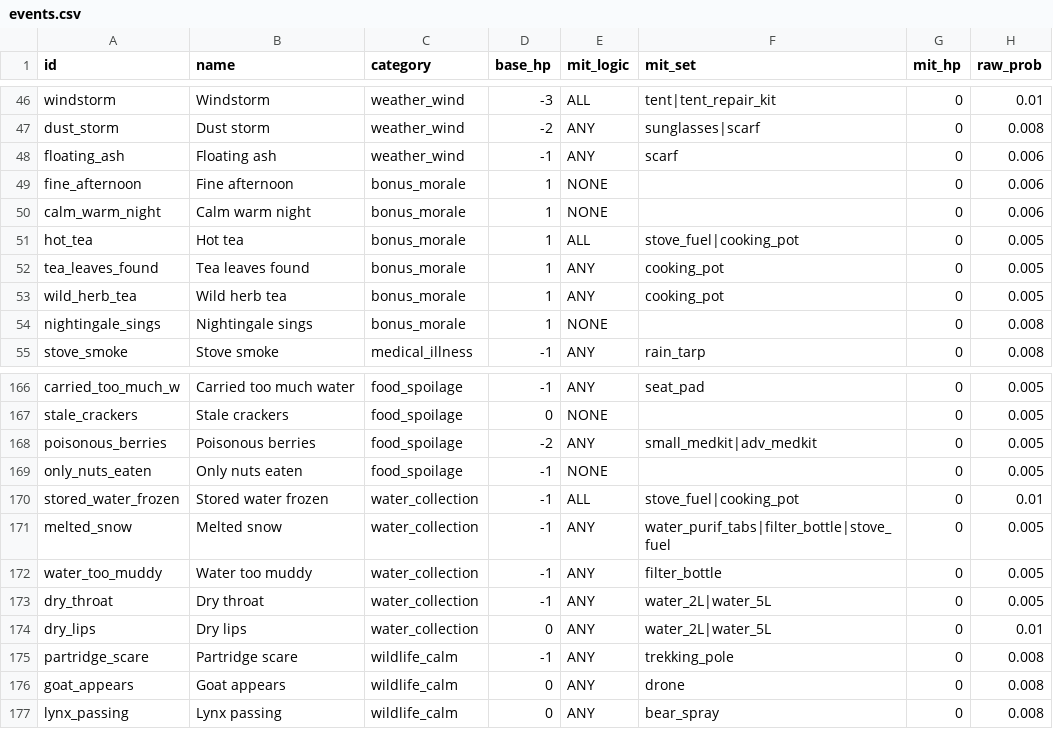
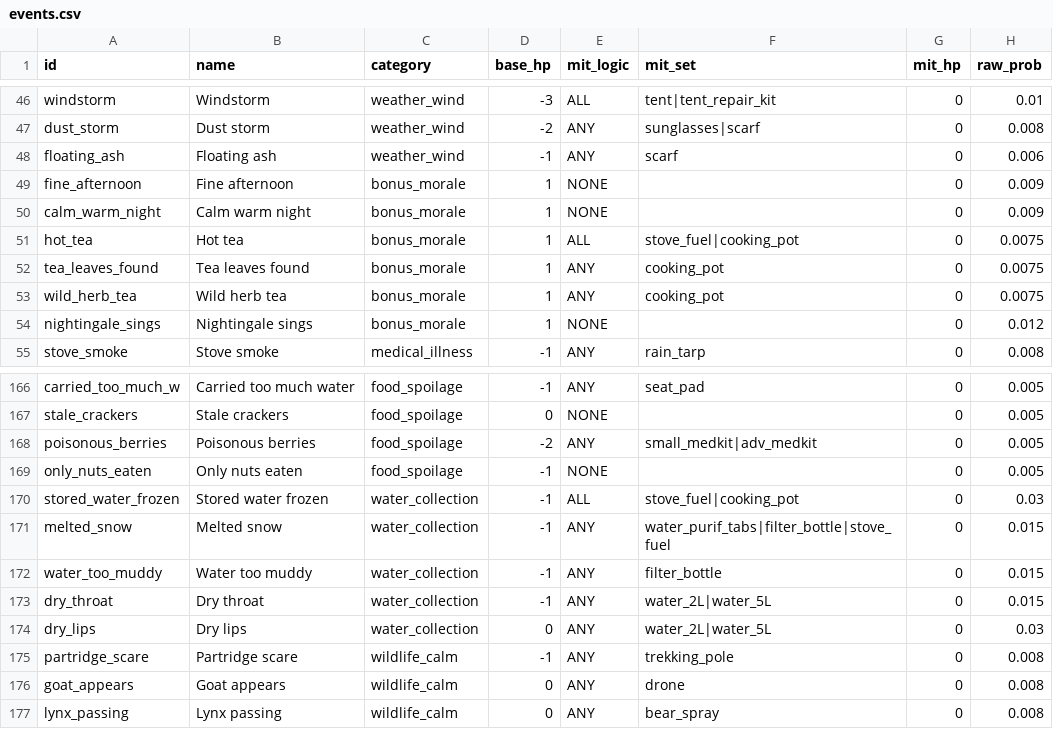
Before and after one commit to xymmm/RunningWild, a CSV file: events.csv, drawn as a sheet; only a part is shown, gaps mark what is left out.

```diff
--- a/events.csv
+++ b/events.csv
@@ -48,8 +48,8 @@ dust_storm,Dust storm,weather_wind,-2,ANY,sunglasses|scarf,0,0.008
 floating_ash,Floating ash,weather_wind,-1,ANY,scarf,0,0.006
-fine_afternoon,Fine afternoon,bonus_morale,1,NONE,,0,0.006
-calm_warm_night,Calm warm night,bonus_morale,1,NONE,,0,0.006
-hot_tea,Hot tea,bonus_morale,1,ALL,stove_fuel|cooking_pot,0,0.005
-tea_leaves_found,Tea leaves found,bonus_morale,1,ANY,cooking_pot,0,0.005
-wild_herb_tea,Wild herb tea,bonus_morale,1,ANY,cooking_pot,0,0.005
-nightingale_sings,Nightingale sings,bonus_morale,1,NONE,,0,0.008
+fine_afternoon,Fine afternoon,bonus_morale,1,NONE,,0,0.009
+calm_warm_night,Calm warm night,bonus_morale,1,NONE,,0,0.009
+hot_tea,Hot tea,bonus_morale,1,ALL,stove_fuel|cooking_pot,0,0.0075
+tea_leaves_found,Tea leaves found,bonus_morale,1,ANY,cooking_pot,0,0.0075
+wild_herb_tea,Wild herb tea,bonus_morale,1,ANY,cooking_pot,0,0.0075
+nightingale_sings,Nightingale sings,bonus_morale,1,NONE,,0,0.012
 stove_smoke,Stove smoke,medical_illness,-1,ANY,rain_tarp,0,0.008
@@ -169,7 +169,7 @@ poisonous_berries,Poisonous berries,food_spoilage,-2,ANY,small_medkit|adv_medkit
 only_nuts_eaten,Only nuts eaten,food_spoilage,-1,NONE,,0,0.005
-stored_water_frozen,Stored water frozen,water_collection,-1,ALL,stove_fuel|cooking_pot,0,0.01
-melted_snow,Melted snow,water_collection,-1,ANY,water_purif_tabs|filter_bottle|stove_fuel,0,0.005
-water_too_muddy,Water too muddy,water_collection,-1,ANY,filter_bottle,0,0.005
-dry_throat,Dry throat,water_collection,-1,ANY,water_2L|water_5L,0,0.005
-dry_lips,Dry lips,water_collection,0,ANY,water_2L|water_5L,0,0.01
+stored_water_frozen,Stored water frozen,water_collection,-1,ALL,stove_fuel|cooking_pot,0,0.03
+melted_snow,Melted snow,water_collection,-1,ANY,water_purif_tabs|filter_bottle|stove_fuel,0,0.015
+water_too_muddy,Water too muddy,water_collection,-1,ANY,filter_bottle,0,0.015
+dry_throat,Dry throat,water_collection,-1,ANY,water_2L|water_5L,0,0.015
+dry_lips,Dry lips,water_collection,0,ANY,water_2L|water_5L,0,0.03
 partridge_scare,Partridge scare,wildlife_calm,-1,ANY,trekking_pole,0,0.008
```
Also changed, not shown: 6 other files.
